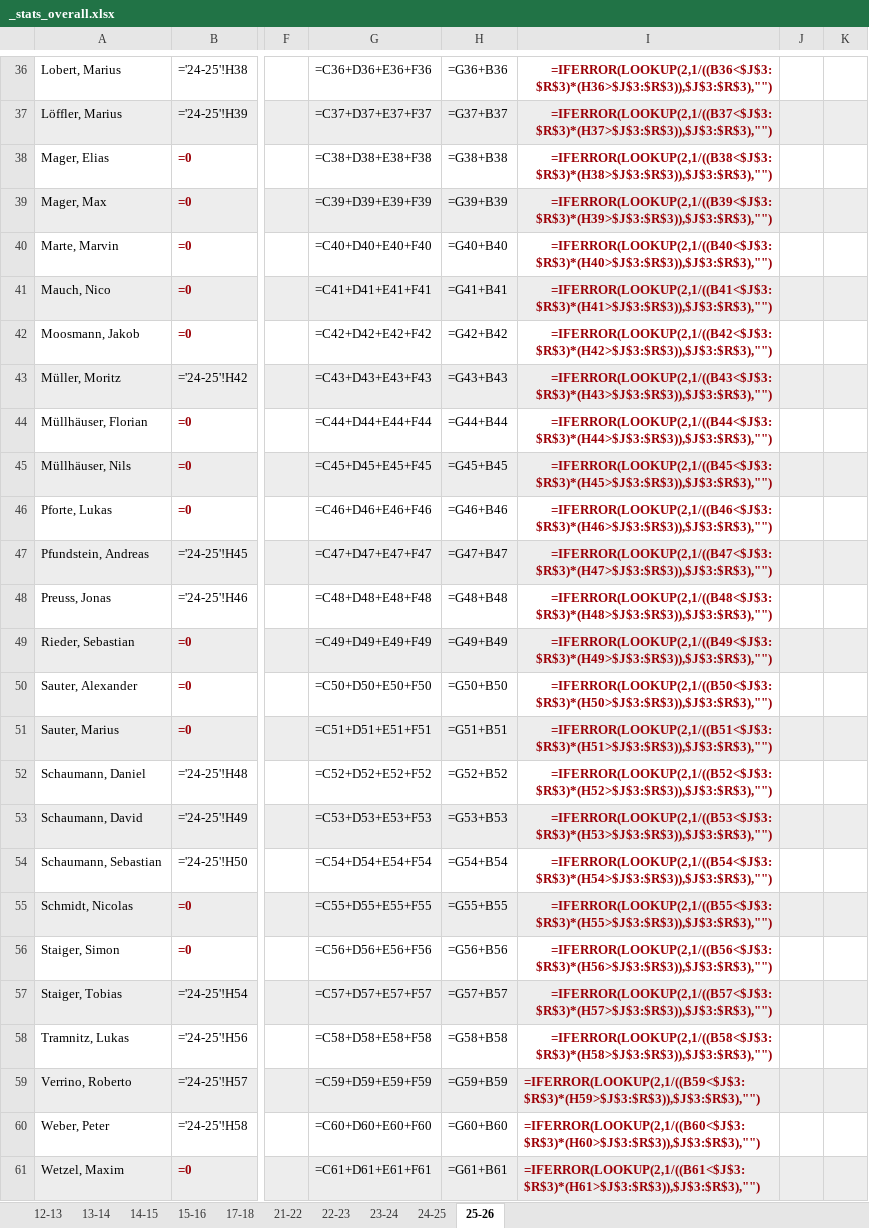
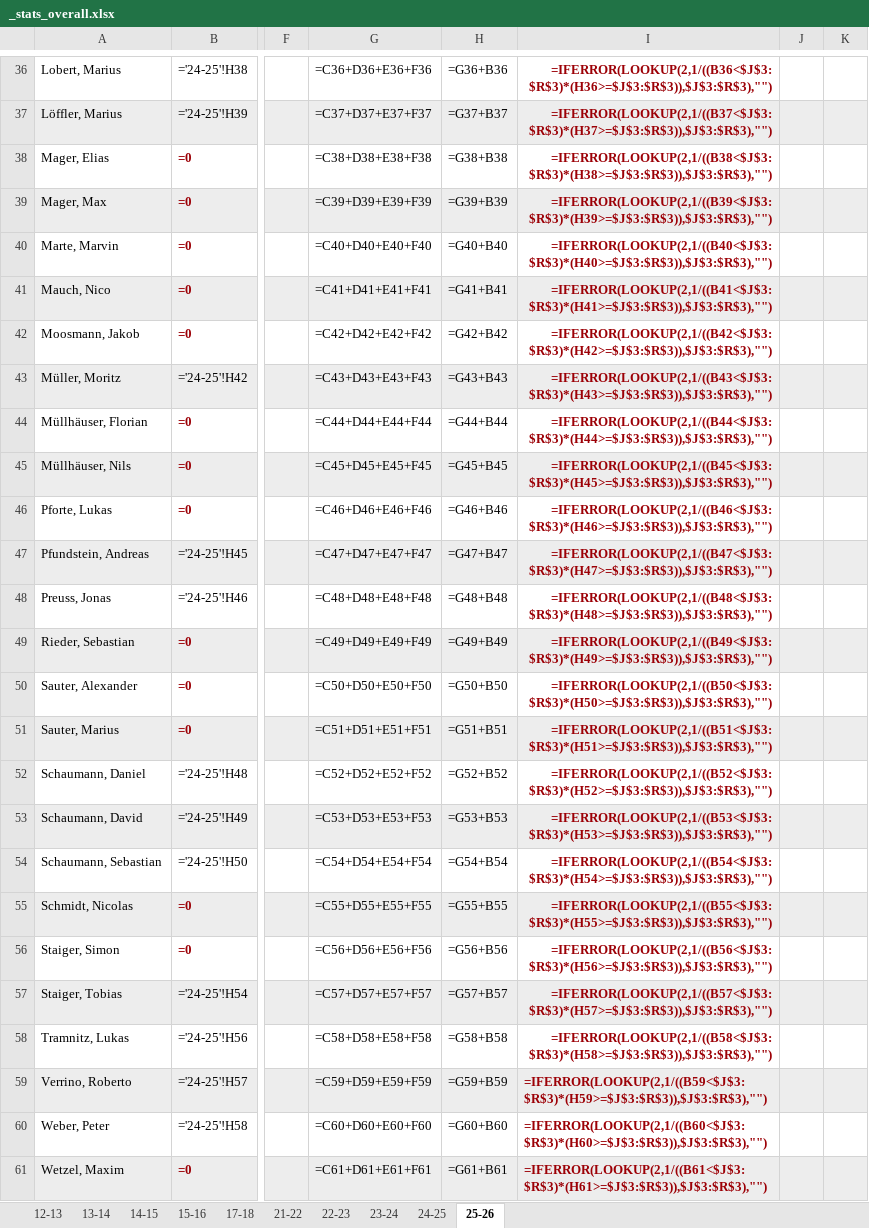
Before and after one commit to flaigtim/matchCounter, an Excel workbook: player_stats/_stats_overall.xlsx, sheet 25-26, drawn as a sheet; only a part is shown, gaps mark what is left out; values as stored, in another font and other column widths than the file's, no borders; formulas without a stored value are shown as written; the diff covers the shown part only; the diff names each change by its address in the sheet, - before the commit and + after, or states it on an @@ line.

```diff
--- a/player_stats/_stats_overall.xlsx (sheet 25-26)
+++ b/player_stats/_stats_overall.xlsx (sheet 25-26)
-I36: =IFERROR(LOOKUP(2,1/((B36<$J$3:$R$3)*(H36>$J$3:$R$3)),$J$3:$R$3),"")
+I36: =IFERROR(LOOKUP(2,1/((B36<$J$3:$R$3)*(H36>=$J$3:$R$3)),$J$3:$R$3),"")
-I37: =IFERROR(LOOKUP(2,1/((B37<$J$3:$R$3)*(H37>$J$3:$R$3)),$J$3:$R$3),"")
+I37: =IFERROR(LOOKUP(2,1/((B37<$J$3:$R$3)*(H37>=$J$3:$R$3)),$J$3:$R$3),"")
-I38: =IFERROR(LOOKUP(2,1/((B38<$J$3:$R$3)*(H38>$J$3:$R$3)),$J$3:$R$3),"")
+I38: =IFERROR(LOOKUP(2,1/((B38<$J$3:$R$3)*(H38>=$J$3:$R$3)),$J$3:$R$3),"")
-I39: =IFERROR(LOOKUP(2,1/((B39<$J$3:$R$3)*(H39>$J$3:$R$3)),$J$3:$R$3),"")
+I39: =IFERROR(LOOKUP(2,1/((B39<$J$3:$R$3)*(H39>=$J$3:$R$3)),$J$3:$R$3),"")
-I40: =IFERROR(LOOKUP(2,1/((B40<$J$3:$R$3)*(H40>$J$3:$R$3)),$J$3:$R$3),"")
+I40: =IFERROR(LOOKUP(2,1/((B40<$J$3:$R$3)*(H40>=$J$3:$R$3)),$J$3:$R$3),"")
-I41: =IFERROR(LOOKUP(2,1/((B41<$J$3:$R$3)*(H41>$J$3:$R$3)),$J$3:$R$3),"")
+I41: =IFERROR(LOOKUP(2,1/((B41<$J$3:$R$3)*(H41>=$J$3:$R$3)),$J$3:$R$3),"")
-I42: =IFERROR(LOOKUP(2,1/((B42<$J$3:$R$3)*(H42>$J$3:$R$3)),$J$3:$R$3),"")
+I42: =IFERROR(LOOKUP(2,1/((B42<$J$3:$R$3)*(H42>=$J$3:$R$3)),$J$3:$R$3),"")
-I43: =IFERROR(LOOKUP(2,1/((B43<$J$3:$R$3)*(H43>$J$3:$R$3)),$J$3:$R$3),"")
+I43: =IFERROR(LOOKUP(2,1/((B43<$J$3:$R$3)*(H43>=$J$3:$R$3)),$J$3:$R$3),"")
-I44: =IFERROR(LOOKUP(2,1/((B44<$J$3:$R$3)*(H44>$J$3:$R$3)),$J$3:$R$3),"")
+I44: =IFERROR(LOOKUP(2,1/((B44<$J$3:$R$3)*(H44>=$J$3:$R$3)),$J$3:$R$3),"")
-I45: =IFERROR(LOOKUP(2,1/((B45<$J$3:$R$3)*(H45>$J$3:$R$3)),$J$3:$R$3),"")
+I45: =IFERROR(LOOKUP(2,1/((B45<$J$3:$R$3)*(H45>=$J$3:$R$3)),$J$3:$R$3),"")
-I46: =IFERROR(LOOKUP(2,1/((B46<$J$3:$R$3)*(H46>$J$3:$R$3)),$J$3:$R$3),"")
+I46: =IFERROR(LOOKUP(2,1/((B46<$J$3:$R$3)*(H46>=$J$3:$R$3)),$J$3:$R$3),"")
-I47: =IFERROR(LOOKUP(2,1/((B47<$J$3:$R$3)*(H47>$J$3:$R$3)),$J$3:$R$3),"")
+I47: =IFERROR(LOOKUP(2,1/((B47<$J$3:$R$3)*(H47>=$J$3:$R$3)),$J$3:$R$3),"")
-I48: =IFERROR(LOOKUP(2,1/((B48<$J$3:$R$3)*(H48>$J$3:$R$3)),$J$3:$R$3),"")
+I48: =IFERROR(LOOKUP(2,1/((B48<$J$3:$R$3)*(H48>=$J$3:$R$3)),$J$3:$R$3),"")
-I49: =IFERROR(LOOKUP(2,1/((B49<$J$3:$R$3)*(H49>$J$3:$R$3)),$J$3:$R$3),"")
+I49: =IFERROR(LOOKUP(2,1/((B49<$J$3:$R$3)*(H49>=$J$3:$R$3)),$J$3:$R$3),"")
-I50: =IFERROR(LOOKUP(2,1/((B50<$J$3:$R$3)*(H50>$J$3:$R$3)),$J$3:$R$3),"")
+I50: =IFERROR(LOOKUP(2,1/((B50<$J$3:$R$3)*(H50>=$J$3:$R$3)),$J$3:$R$3),"")
-I51: =IFERROR(LOOKUP(2,1/((B51<$J$3:$R$3)*(H51>$J$3:$R$3)),$J$3:$R$3),"")
+I51: =IFERROR(LOOKUP(2,1/((B51<$J$3:$R$3)*(H51>=$J$3:$R$3)),$J$3:$R$3),"")
-I52: =IFERROR(LOOKUP(2,1/((B52<$J$3:$R$3)*(H52>$J$3:$R$3)),$J$3:$R$3),"")
+I52: =IFERROR(LOOKUP(2,1/((B52<$J$3:$R$3)*(H52>=$J$3:$R$3)),$J$3:$R$3),"")
-I53: =IFERROR(LOOKUP(2,1/((B53<$J$3:$R$3)*(H53>$J$3:$R$3)),$J$3:$R$3),"")
+I53: =IFERROR(LOOKUP(2,1/((B53<$J$3:$R$3)*(H53>=$J$3:$R$3)),$J$3:$R$3),"")
-I54: =IFERROR(LOOKUP(2,1/((B54<$J$3:$R$3)*(H54>$J$3:$R$3)),$J$3:$R$3),"")
+I54: =IFERROR(LOOKUP(2,1/((B54<$J$3:$R$3)*(H54>=$J$3:$R$3)),$J$3:$R$3),"")
-I55: =IFERROR(LOOKUP(2,1/((B55<$J$3:$R$3)*(H55>$J$3:$R$3)),$J$3:$R$3),"")
+I55: =IFERROR(LOOKUP(2,1/((B55<$J$3:$R$3)*(H55>=$J$3:$R$3)),$J$3:$R$3),"")
-I56: =IFERROR(LOOKUP(2,1/((B56<$J$3:$R$3)*(H56>$J$3:$R$3)),$J$3:$R$3),"")
+I56: =IFERROR(LOOKUP(2,1/((B56<$J$3:$R$3)*(H56>=$J$3:$R$3)),$J$3:$R$3),"")
-I57: =IFERROR(LOOKUP(2,1/((B57<$J$3:$R$3)*(H57>$J$3:$R$3)),$J$3:$R$3),"")
+I57: =IFERROR(LOOKUP(2,1/((B57<$J$3:$R$3)*(H57>=$J$3:$R$3)),$J$3:$R$3),"")
-I58: =IFERROR(LOOKUP(2,1/((B58<$J$3:$R$3)*(H58>$J$3:$R$3)),$J$3:$R$3),"")
+I58: =IFERROR(LOOKUP(2,1/((B58<$J$3:$R$3)*(H58>=$J$3:$R$3)),$J$3:$R$3),"")
-I59: =IFERROR(LOOKUP(2,1/((B59<$J$3:$R$3)*(H59>$J$3:$R$3)),$J$3:$R$3),"")
+I59: =IFERROR(LOOKUP(2,1/((B59<$J$3:$R$3)*(H59>=$J$3:$R$3)),$J$3:$R$3),"")
-I60: =IFERROR(LOOKUP(2,1/((B60<$J$3:$R$3)*(H60>$J$3:$R$3)),$J$3:$R$3),"")
+I60: =IFERROR(LOOKUP(2,1/((B60<$J$3:$R$3)*(H60>=$J$3:$R$3)),$J$3:$R$3),"")
-I61: =IFERROR(LOOKUP(2,1/((B61<$J$3:$R$3)*(H61>$J$3:$R$3)),$J$3:$R$3),"")
+I61: =IFERROR(LOOKUP(2,1/((B61<$J$3:$R$3)*(H61>=$J$3:$R$3)),$J$3:$R$3),"")
```
Also changed, not shown: 28 edited cells elsewhere in this sheet, player_stats/stats_2025_2026.xlsx, 15 other files.
